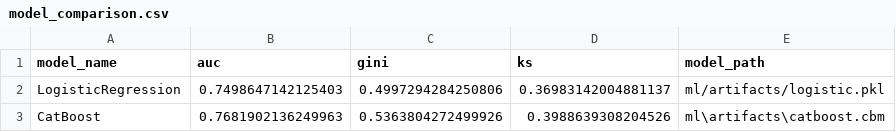
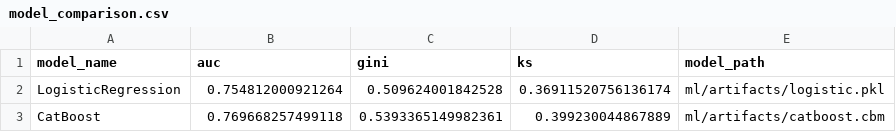
Before and after one commit to forest1337gurov/bank-scoring-mlops, a CSV file: data/model_comparison.csv, drawn as a sheet.

```diff
--- a/data/model_comparison.csv
+++ b/data/model_comparison.csv
@@ -1,3 +1,3 @@
 model_name,auc,gini,ks,model_path
-LogisticRegression,0.7498647142125403,0.4997294284250806,0.36983142004881137,ml/artifacts/logistic.pkl
-CatBoost,0.7681902136249963,0.5363804272499926,0.3988639308204526,ml\artifacts\catboost.cbm
+LogisticRegression,0.754812000921264,0.509624001842528,0.36911520756136174,ml/artifacts/logistic.pkl
+CatBoost,0.769668257499118,0.5393365149982361,0.399230044867889,ml/artifacts/catboost.cbm
```
Also changed, not shown: 28 other files.
